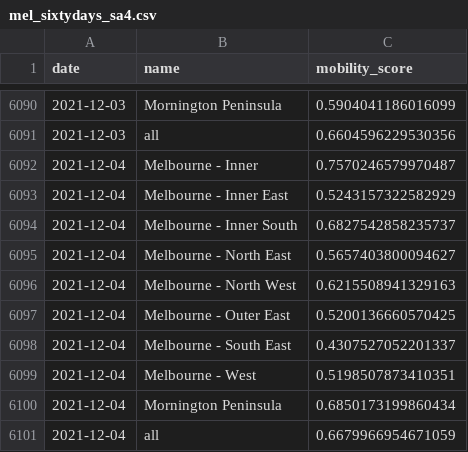
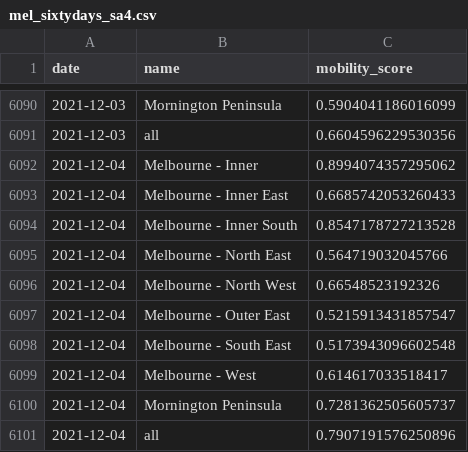
Before and after one commit to rsbyrne/mobility-aus, a CSV file: products/mel_sixtydays_sa4.csv, drawn as a sheet; only a part is shown, gaps mark what is left out.

```diff
--- a/products/mel_sixtydays_sa4.csv
+++ b/products/mel_sixtydays_sa4.csv
@@ -6091,11 +6091,11 @@ date,name,mobility_score
 2021-12-03,all,0.6604596229530356
-2021-12-04,Melbourne - Inner,0.7570246579970487
-2021-12-04,Melbourne - Inner East,0.5243157322582929
-2021-12-04,Melbourne - Inner South,0.6827542858235737
-2021-12-04,Melbourne - North East,0.5657403800094627
-2021-12-04,Melbourne - North West,0.6215508941329163
-2021-12-04,Melbourne - Outer East,0.5200136660570425
-2021-12-04,Melbourne - South East,0.4307527052201337
-2021-12-04,Melbourne - West,0.5198507873410351
-2021-12-04,Mornington Peninsula,0.6850173199860434
-2021-12-04,all,0.6679966954671059
+2021-12-04,Melbourne - Inner,0.8994074357295062
+2021-12-04,Melbourne - Inner East,0.6685742053260433
+2021-12-04,Melbourne - Inner South,0.8547178727213528
+2021-12-04,Melbourne - North East,0.564719032045766
+2021-12-04,Melbourne - North West,0.66548523192326
+2021-12-04,Melbourne - Outer East,0.5215913431857547
+2021-12-04,Melbourne - South East,0.5173943096602548
+2021-12-04,Melbourne - West,0.614617033518417
+2021-12-04,Mornington Peninsula,0.7281362505605737
+2021-12-04,all,0.7907191576250896
```
Also changed, not shown: 4 other files.
